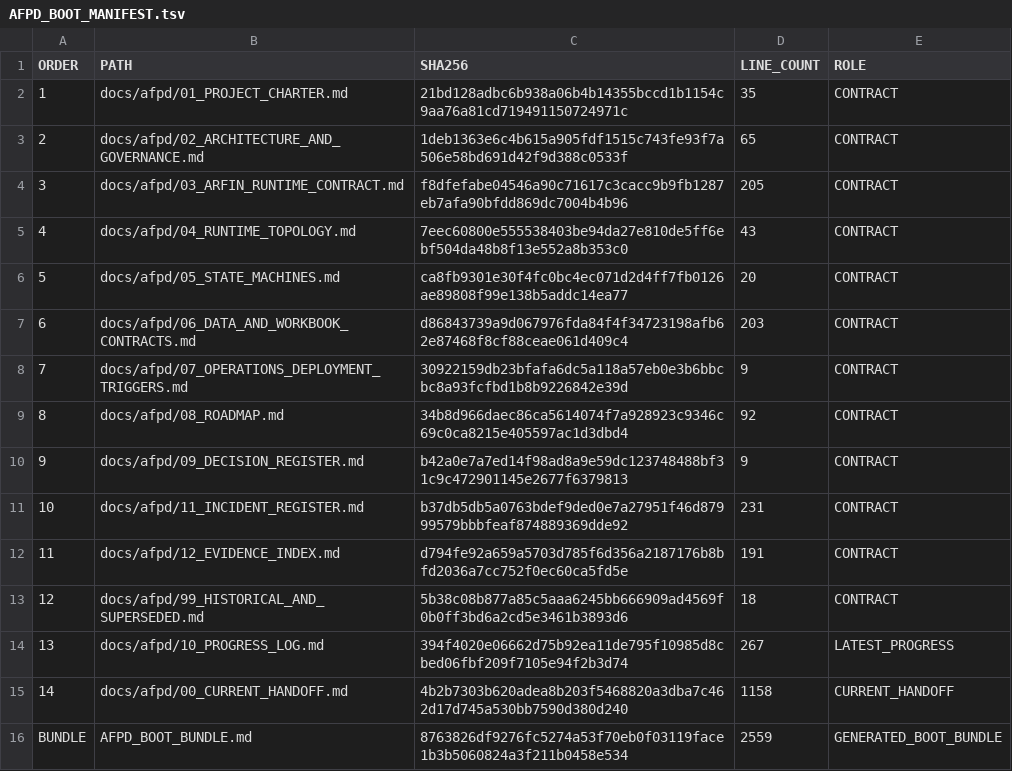
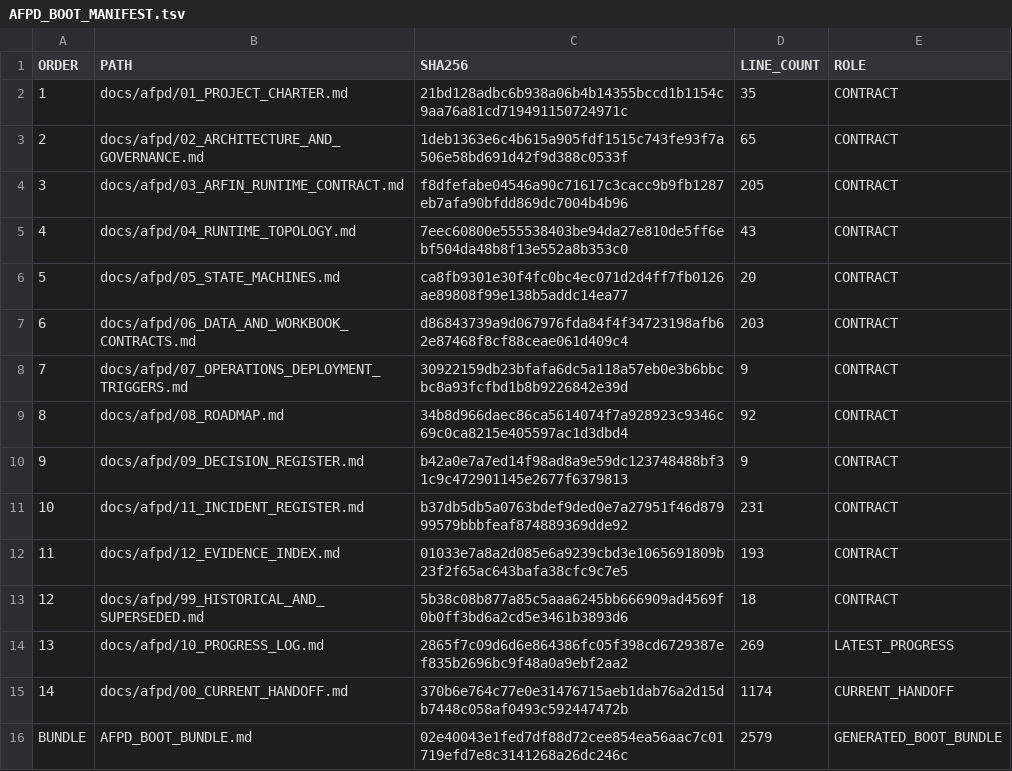
Before and after one commit to progamer6918/airo-second-brain, a TSV file: docs/afpd/AFPD_BOOT_MANIFEST.tsv, drawn as a sheet.

```diff
--- a/docs/afpd/AFPD_BOOT_MANIFEST.tsv
+++ b/docs/afpd/AFPD_BOOT_MANIFEST.tsv
@@ -11,6 +11,6 @@ ORDER	PATH	SHA256	LINE_COUNT	ROLE
 10	docs/afpd/11_INCIDENT_REGISTER.md	b37db5db5a0763bdef9ded0e7a27951f46d87999579bbbfeaf874889369dde92	231	CONTRACT
-11	docs/afpd/12_EVIDENCE_INDEX.md	d794fe92a659a5703d785f6d356a2187176b8bfd2036a7cc752f0ec60ca5fd5e	191	CONTRACT
+11	docs/afpd/12_EVIDENCE_INDEX.md	01033e7a8a2d085e6a9239cbd3e1065691809b23f2f65ac643bafa38cfc9c7e5	193	CONTRACT
 12	docs/afpd/99_HISTORICAL_AND_SUPERSEDED.md	5b38c08b877a85c5aaa6245bb666909ad4569f0b0ff3bd6a2cd5e3461b3893d6	18	CONTRACT
-13	docs/afpd/10_PROGRESS_LOG.md	394f4020e06662d75b92ea11de795f10985d8cbed06fbf209f7105e94f2b3d74	267	LATEST_PROGRESS
-14	docs/afpd/00_CURRENT_HANDOFF.md	4b2b7303b620adea8b203f5468820a3dba7c462d17d745a530bb7590d380d240	1158	CURRENT_HANDOFF
-BUNDLE	AFPD_BOOT_BUNDLE.md	8763826df9276fc5274a53f70eb0f03119face1b3b5060824a3f211b0458e534	2559	GENERATED_BOOT_BUNDLE
+13	docs/afpd/10_PROGRESS_LOG.md	2865f7c09d6d6e864386fc05f398cd6729387ef835b2696bc9f48a0a9ebf2aa2	269	LATEST_PROGRESS
+14	docs/afpd/00_CURRENT_HANDOFF.md	370b6e764c77e0e31476715aeb1dab76a2d15db7448c058af0493c592447472b	1174	CURRENT_HANDOFF
+BUNDLE	AFPD_BOOT_BUNDLE.md	02e40043e1fed7df88d72cee854ea56aac7c01719efd7e8c3141268a26dc246c	2579	GENERATED_BOOT_BUNDLE
```
Also changed, not shown: 7 other files.
